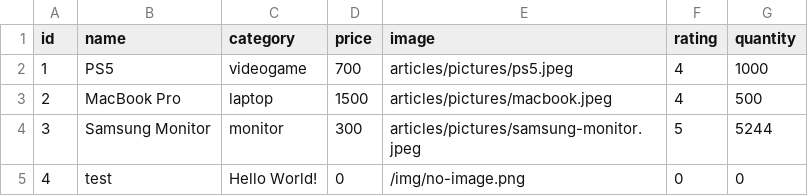
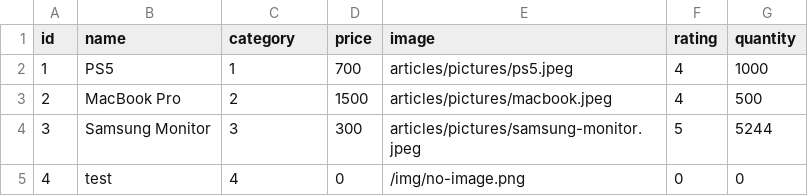
Before and after one commit to GeorgeBrownCollege-musketeers/comp1230-assignment-1, a CSV file: data/items.csv, drawn as a sheet.

```diff
--- a/data/items.csv
+++ b/data/items.csv
@@ -1,5 +1,5 @@
 id,name,category,price,image,rating,quantity
-1,PS5,videogame,700,articles/pictures/ps5.jpeg,4,1000
-2,"MacBook Pro",laptop,1500,articles/pictures/macbook.jpeg,4,500
-3,"Samsung Monitor",monitor,300,articles/pictures/samsung-monitor.jpeg,5,5244
-4,test,"Hello World!",0,/img/no-image.png,0,0
+1,PS5,1,700,articles/pictures/ps5.jpeg,4,1000
+2,"MacBook Pro",2,1500,articles/pictures/macbook.jpeg,4,500
+3,"Samsung Monitor",3,300,articles/pictures/samsung-monitor.jpeg,5,5244
+4,test,4,0,/img/no-image.png,0,0
```
Also changed, not shown: 11 other files.
